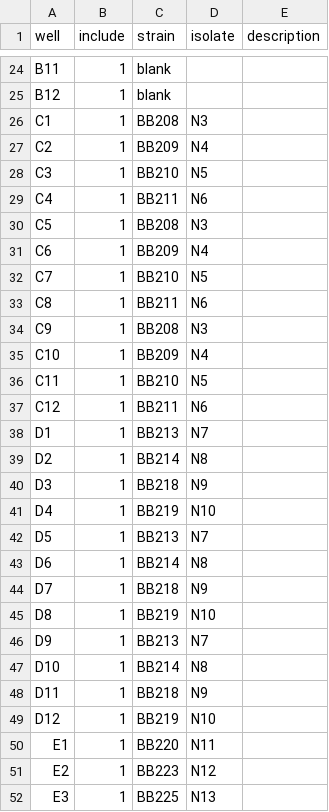
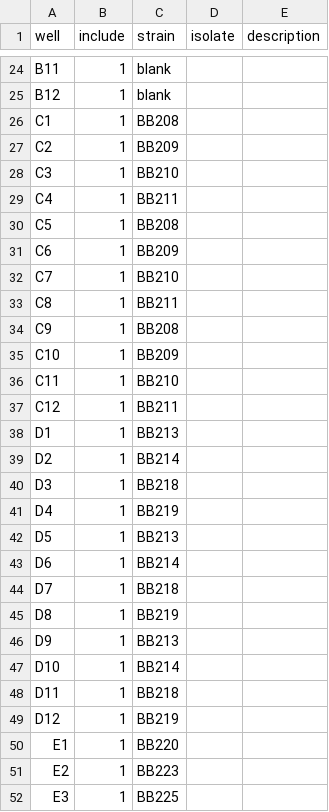
Before and after one commit to JChonpca/igem2019, a CSV file: burden_assay/input-plate-data/exp009/exp009.metadata.csv, drawn as a sheet; only a part is shown, gaps mark what is left out; the diff covers the shown part only.

```diff
--- a/burden_assay/input-plate-data/exp009/exp009.metadata.csv
+++ b/burden_assay/input-plate-data/exp009/exp009.metadata.csv
@@ -25,28 +25,28 @@ B11,1,blank,,
 B12,1,blank,,
-C1,1,BB208,N3,
-C2,1,BB209,N4,
-C3,1,BB210,N5,
-C4,1,BB211,N6,
-C5,1,BB208,N3,
-C6,1,BB209,N4,
-C7,1,BB210,N5,
-C8,1,BB211,N6,
-C9,1,BB208,N3,
-C10,1,BB209,N4,
-C11,1,BB210,N5,
-C12,1,BB211,N6,
-D1,1,BB213,N7,
-D2,1,BB214,N8,
-D3,1,BB218,N9,
-D4,1,BB219,N10,
-D5,1,BB213,N7,
-D6,1,BB214,N8,
-D7,1,BB218,N9,
-D8,1,BB219,N10,
-D9,1,BB213,N7,
-D10,1,BB214,N8,
-D11,1,BB218,N9,
-D12,1,BB219,N10,
-E1,1,BB220,N11,
-E2,1,BB223,N12,
-E3,1,BB225,N13,
+C1,1,BB208,,
+C2,1,BB209,,
+C3,1,BB210,,
+C4,1,BB211,,
+C5,1,BB208,,
+C6,1,BB209,,
+C7,1,BB210,,
+C8,1,BB211,,
+C9,1,BB208,,
+C10,1,BB209,,
+C11,1,BB210,,
+C12,1,BB211,,
+D1,1,BB213,,
+D2,1,BB214,,
+D3,1,BB218,,
+D4,1,BB219,,
+D5,1,BB213,,
+D6,1,BB214,,
+D7,1,BB218,,
+D8,1,BB219,,
+D9,1,BB213,,
+D10,1,BB214,,
+D11,1,BB218,,
+D12,1,BB219,,
+E1,1,BB220,,
+E2,1,BB223,,
+E3,1,BB225,,
```
Also changed, not shown: 39 edited cells elsewhere in this file, burden_assay/igem2019_strain_metadata.csv, burden_assay/input-plate-data/exp006/exp006.metadata.csv, 28 other files.
